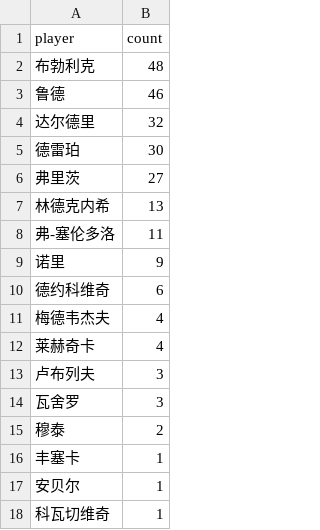
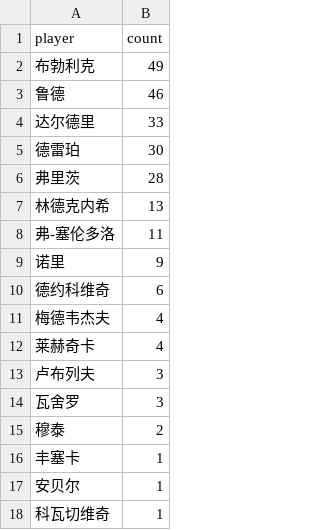
Before and after one commit to zhoushuaige7/tennispredict-report, a CSV file: docs/data/ms_player_count_0307_main.csv, drawn as a sheet.

```diff
--- a/docs/data/ms_player_count_0307_main.csv
+++ b/docs/data/ms_player_count_0307_main.csv
@@ -1,7 +1,7 @@
 player,count
-布勃利克,48
+布勃利克,49
 鲁德,46
-达尔德里,32
+达尔德里,33
 德雷珀,30
-弗里茨,27
+弗里茨,28
 林德克内希,13
```
Also changed, not shown: docs/data/ms_player_count_0307_alt.csv, 4 other files.
